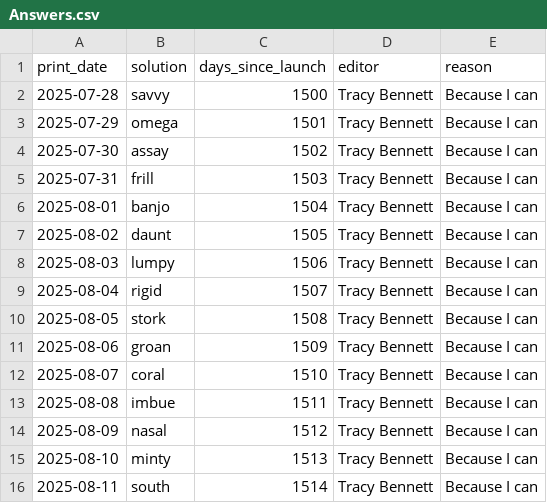
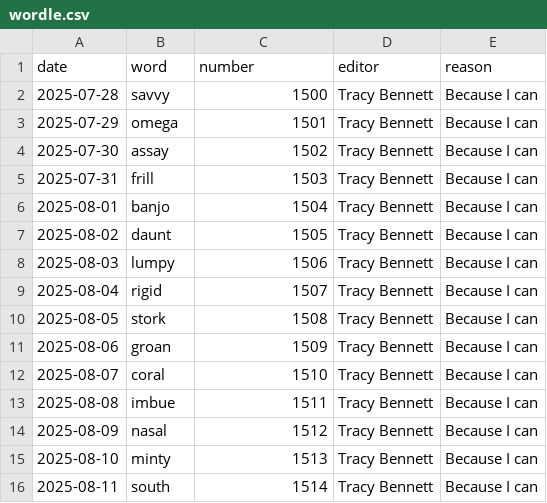
Before and after one commit to 2-0z/Wordle, a CSV file: wordle.csv (was Answers.csv), drawn as a sheet; removed rows and columns are numbered as before the commit, all else as after; the diff names each change by its address in the sheet, - before the commit and + after, or states it on an @@ line.

Commit message:
Update and rename Answers.csv to wordle.csv

```diff
--- a/Answers.csv
+++ b/wordle.csv
-row 1: print_date | solution | days_since_launch | editor | reason
+row 1: date | word | number | editor | reason
```
